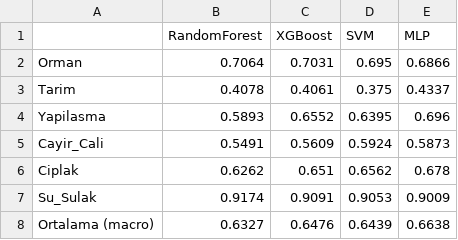
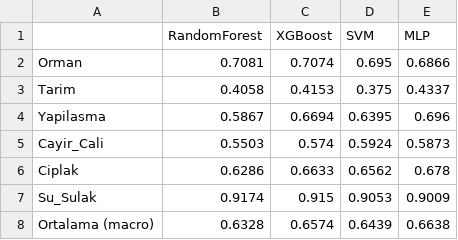
Before and after one commit to selinzeykaya/yapay-zeka-proje, a CSV file: panel/veri/tables/sinif_bazinda_iou.csv, drawn as a sheet.

Commit message:
Resmi modellerden IoU; yanlis "surum farki" aciklamasi duzeltildi
- tools/resmi_model_iou.py: Drive'daki resmi model dosyalarini (Colab,
  Faz 3) yeniden egitmeden yukler, test noktalarinda degerlendirir; dort
  modelin accuracy ve F1'i resmi tabloyla birebir ayni. XGBoost anlik
  goruntusu acilamazsa agaclar UBJSON'dan standart JSON modele cevrilir.
- sinif_bazinda_iou.csv resmi modellerden: XGBoost macro IoU 0.657
  (onceki yaklasik 0.648)
- Duzeltme: yeniden egitilen XGBoost'un 0.776 vermesi surum farki degil;
  resmi model de xgboost 3.4.1 ile kaydedilmis. Belgeler, panel, site ve
  test aciklamalari buna gore guncellendi.

```diff
--- a/panel/veri/tables/sinif_bazinda_iou.csv
+++ b/panel/veri/tables/sinif_bazinda_iou.csv
@@ -1,8 +1,8 @@
 ,RandomForest,XGBoost,SVM,MLP
-Orman,0.7064,0.7031,0.695,0.6866
-Tarim,0.4078,0.4061,0.375,0.4337
-Yapilasma,0.5893,0.6552,0.6395,0.696
-Cayir_Cali,0.5491,0.5609,0.5924,0.5873
-Ciplak,0.6262,0.651,0.6562,0.678
-Su_Sulak,0.9174,0.9091,0.9053,0.9009
-Ortalama (macro),0.6327,0.6476,0.6439,0.6638
+Orman,0.7081,0.7074,0.695,0.6866
+Tarim,0.4058,0.4153,0.375,0.4337
+Yapilasma,0.5867,0.6694,0.6395,0.696
+Cayir_Cali,0.5503,0.574,0.5924,0.5873
+Ciplak,0.6286,0.6633,0.6562,0.678
+Su_Sulak,0.9174,0.915,0.9053,0.9009
+Ortalama (macro),0.6328,0.6574,0.6439,0.6638
```
Also changed, not shown: 11 other files.
